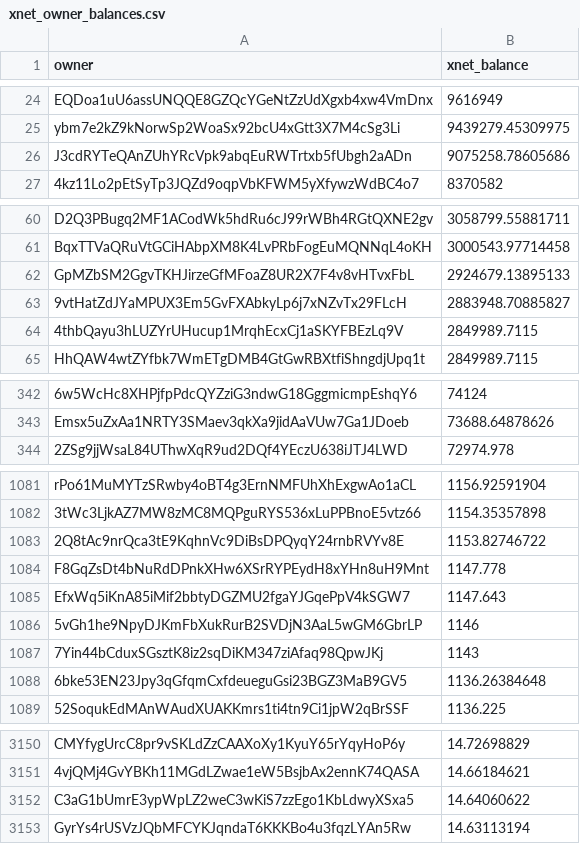
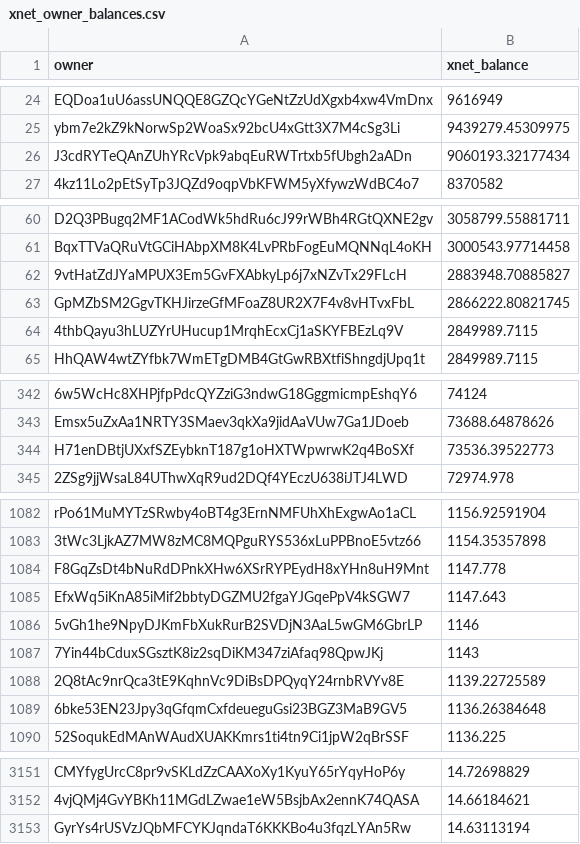
Before and after one commit to xnet-community-data/xnet-data-integration, a CSV file: data/derived/xnet_owner_balances.csv, drawn as a sheet; only a part is shown, gaps mark what is left out; removed rows and columns are numbered as before the commit, all else as after; the diff names each change by its address in the sheet, - before the commit and + after, or states it on an @@ line.

Commit message:
Publish XNET live state (full)

```diff
--- a/data/derived/xnet_owner_balances.csv
+++ b/data/derived/xnet_owner_balances.csv
-B26 (xnet_balance): 9075258.78605686
+B26 (xnet_balance): 9060193.32177434
-row 62: GpMZbSM2GgvTKHJirzeGfMFoaZ8UR2X7F4v8vHTvxFbL | 2924679.13895133
+row 63: GpMZbSM2GgvTKHJirzeGfMFoaZ8UR2X7F4v8vHTvxFbL | 2866222.80821745
+row 344: H71enDBtjUXxfSZEybknT187g1oHXTWpwrwK2q4BoSXf | 73536.39522773
-row 1083: 2Q8tAc9nrQca3tE9KqhnVc9DiBsDPQyqY24rnbRVYv8E | 1153.82746722
+row 1088: 2Q8tAc9nrQca3tE9KqhnVc9DiBsDPQyqY24rnbRVYv8E | 1139.22725589
-row 3152: C3aG1bUmrE3ypWpLZ2weC3wKiS7zzEgo1KbLdwyXSxa5 | 14.64060622
```
Also changed, not shown: 15 other files.
